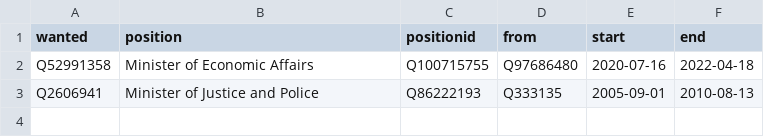
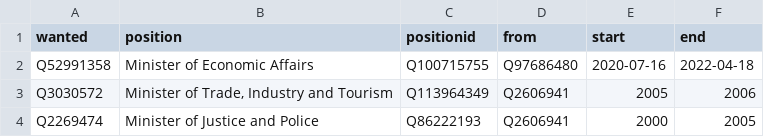
Before and after one commit to every-politician-scrapers/suriname, a CSV file: html/predecessors.csv, drawn as a sheet; removed rows and columns are numbered as before the commit, all else as after; the diff names each change by its address in the sheet, - before the commit and + after, or states it on an @@ line.

```diff
--- a/html/predecessors.csv
+++ b/html/predecessors.csv
-row 3: Q2606941 | Minister of Justice and Police | Q86222193 | Q333135 | 2005-09-01 | 2010-08-13
+row 3: Q3030572 | Minister of Trade, Industry and Tourism | Q113964349 | Q2606941 | 2005 | 2006
+row 4: Q2269474 | Minister of Justice and Police | Q86222193 | Q2606941 | 2000 | 2005
```
Also changed, not shown: html/bio.csv, html/holders21.csv, 3 other files.
